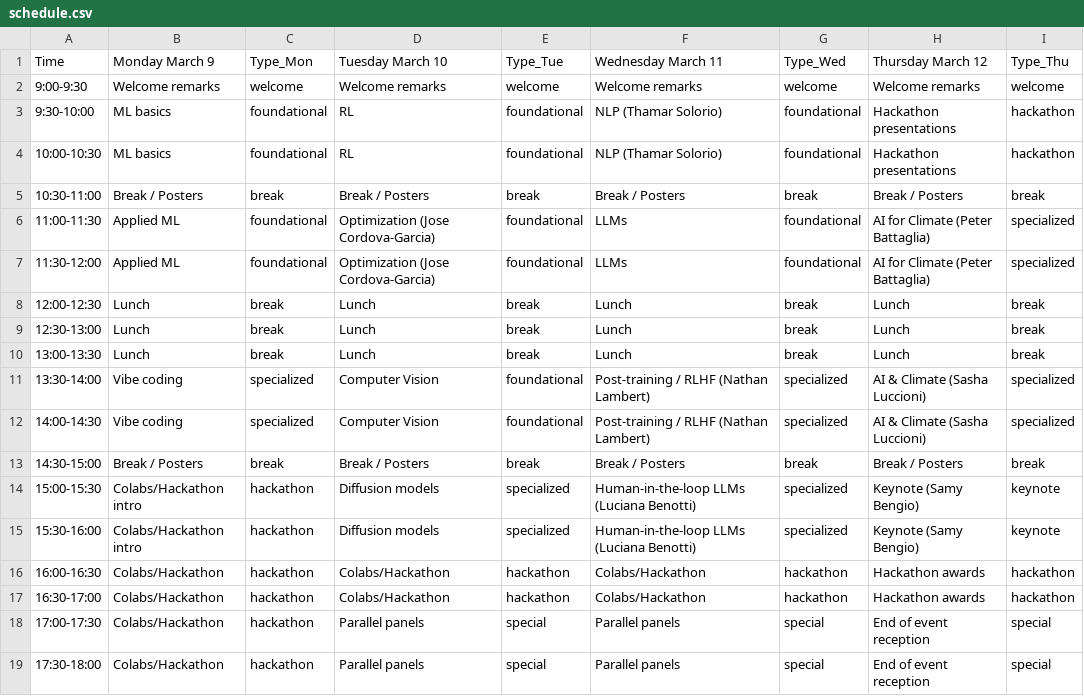
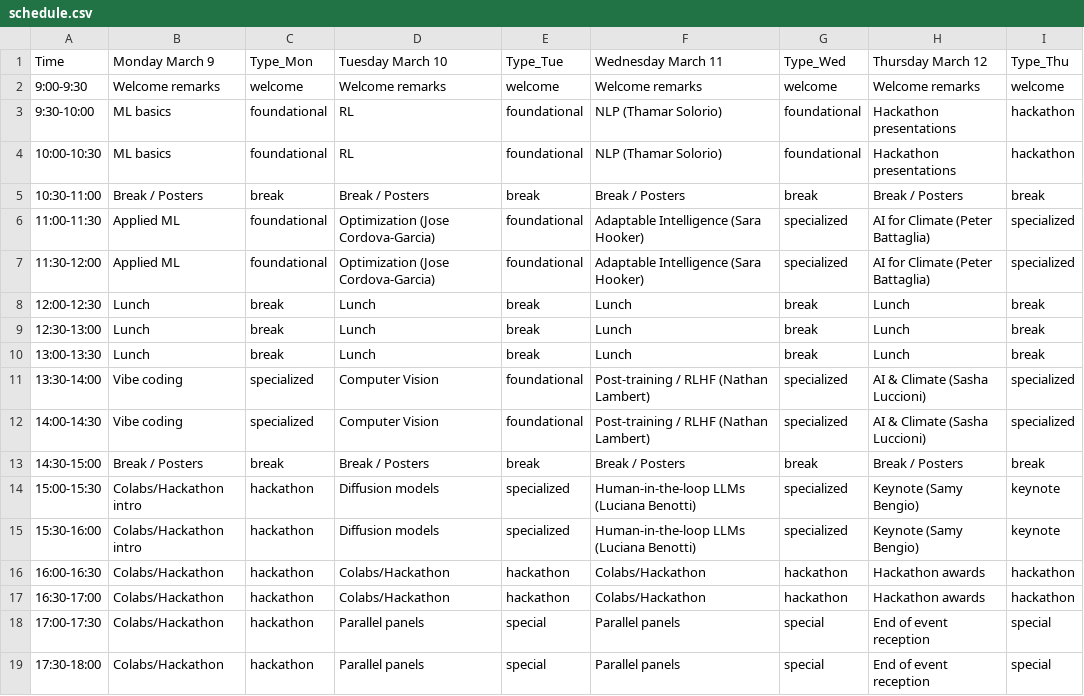
Before and after one commit to SALA-AI-LATAM/hugoblox_website, a CSV file: content/schedule.csv, drawn as a sheet.

Commit message:
add sara hooker to csv

```diff
--- a/content/schedule.csv
+++ b/content/schedule.csv
@@ -5,4 +5,4 @@ Time,Monday March 9,Type_Mon,Tuesday March 10,Type_Tue,Wednesday March 11,Type_W
 10:30-11:00,Break / Posters,break,Break / Posters,break,Break / Posters,break,Break / Posters,break
-11:00-11:30,Applied ML,foundational,Optimization (Jose Cordova-Garcia),foundational,LLMs,foundational,AI for Climate (Peter Battaglia),specialized
-11:30-12:00,Applied ML,foundational,Optimization (Jose Cordova-Garcia),foundational,LLMs,foundational,AI for Climate (Peter Battaglia),specialized
+11:00-11:30,Applied ML,foundational,Optimization (Jose Cordova-Garcia),foundational,Adaptable Intelligence (Sara Hooker),specialized,AI for Climate (Peter Battaglia),specialized
+11:30-12:00,Applied ML,foundational,Optimization (Jose Cordova-Garcia),foundational,Adaptable Intelligence (Sara Hooker),specialized,AI for Climate (Peter Battaglia),specialized
 12:00-12:30,Lunch,break,Lunch,break,Lunch,break,Lunch,break
```
